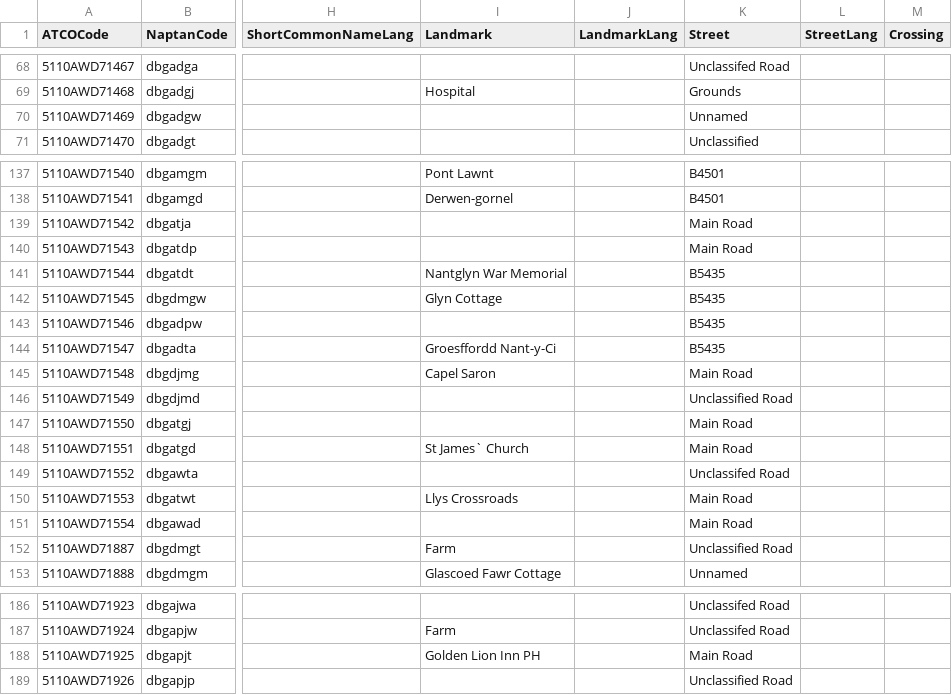
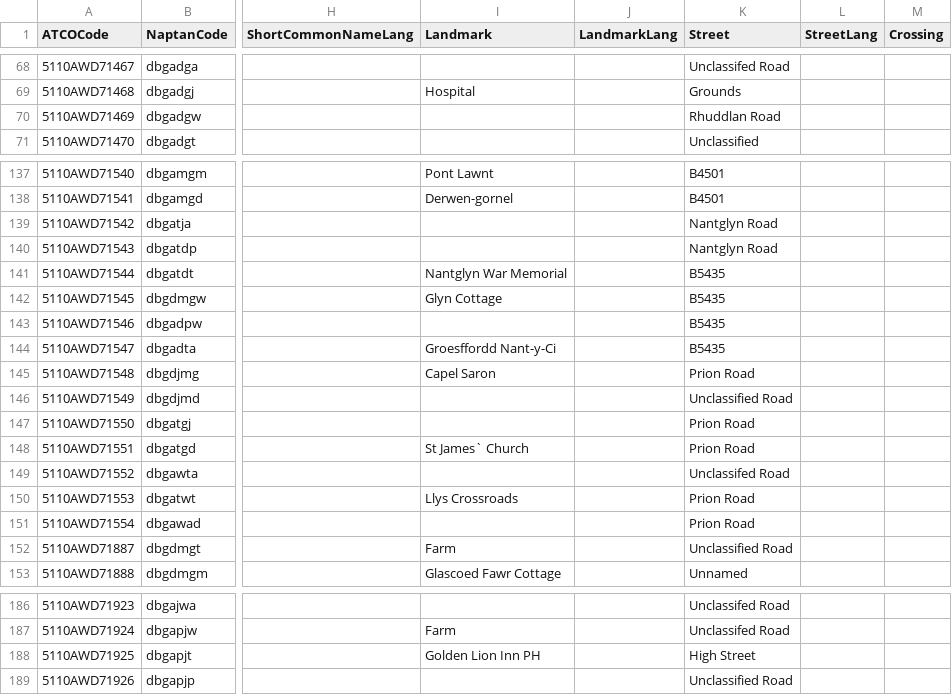
Before and after one commit to ldjb/naptan-nptg-history, a CSV file: 511Stops.csv, drawn as a sheet; only a part is shown, gaps mark what is left out; the diff names each change by its address in the sheet, - before the commit and + after, or states it on an @@ line.

```diff
--- a/511Stops.csv
+++ b/511Stops.csv
-K70 (Street): Unnamed
+K70 (Street): Rhuddlan Road
-K139:K140 (Street): Main Road
+K139:K140 (Street): Nantglyn Road
-K145 (Street): Main Road
+K145 (Street): Prion Road
-K147:K148 (Street): Main Road
+K147:K148 (Street): Prion Road
-K150:K151 (Street): Main Road
+K150:K151 (Street): Prion Road
-K188 (Street): Main Road
+K188 (Street): High Street
```
Also changed, not shown: 060Stops.csv, 522Stops.csv, 35 other files.
